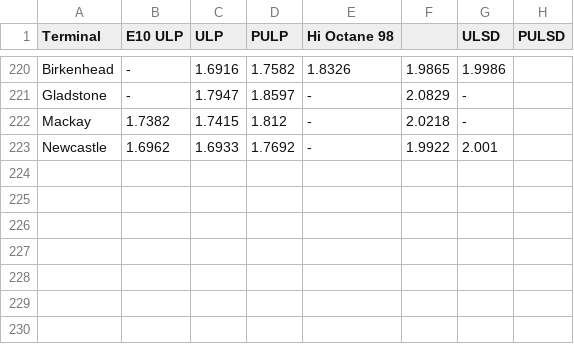
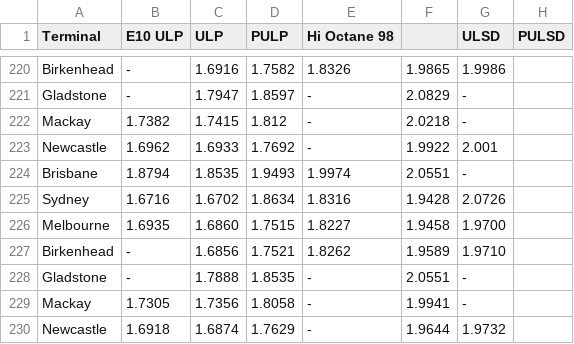
Before and after one commit to nwbort/tgp-freedomfuels, a CSV file: tgp-freedomfuels-history.csv, drawn as a sheet; only a part is shown, gaps mark what is left out.

```diff
--- a/tgp-freedomfuels-history.csv
+++ b/tgp-freedomfuels-history.csv
@@ -223 +223,8 @@ Mackay,1.7382,1.7415,1.812,-,2.0218,-
 Newcastle,1.6962,1.6933,1.7692,-,1.9922,2.001
+Brisbane,1.8794,1.8535,1.9493,1.9974,2.0551,-
+Sydney,1.6716,1.6702,1.8634,1.8316,1.9428,2.0726
+Melbourne,1.6935,1.6860,1.7515,1.8227,1.9458,1.9700
+Birkenhead,-,1.6856,1.7521,1.8262,1.9589,1.9710
+Gladstone,-,1.7888,1.8535,-,2.0551,-
+Mackay,1.7305,1.7356,1.8058,-,1.9941,-
+Newcastle,1.6918,1.6874,1.7629,-,1.9644,1.9732
```
Also changed, not shown: tgp-freedomfuels-current.csv.
